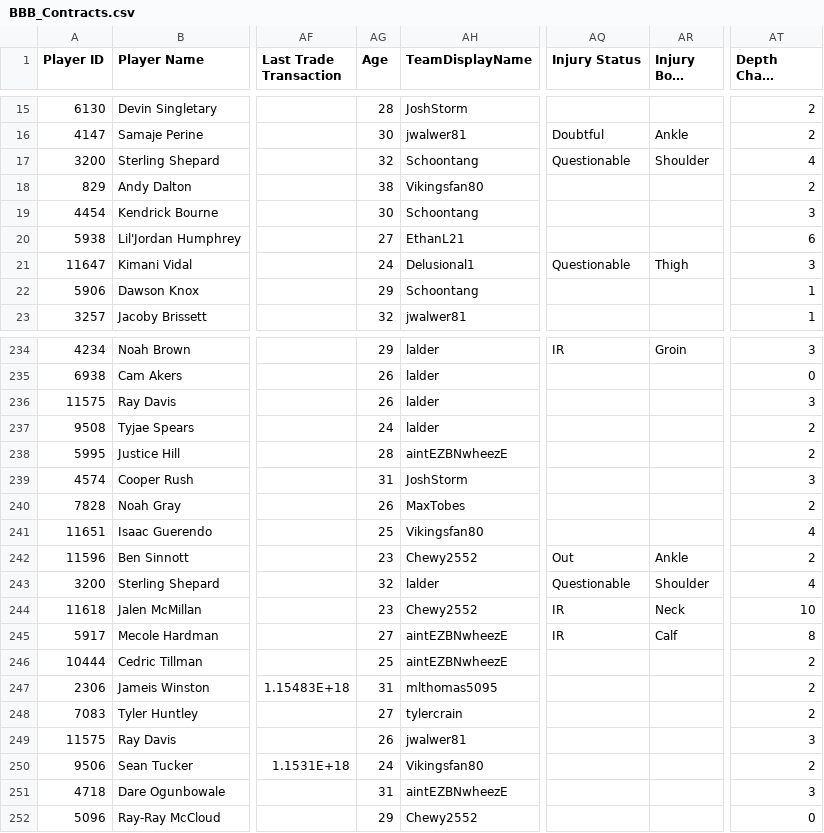
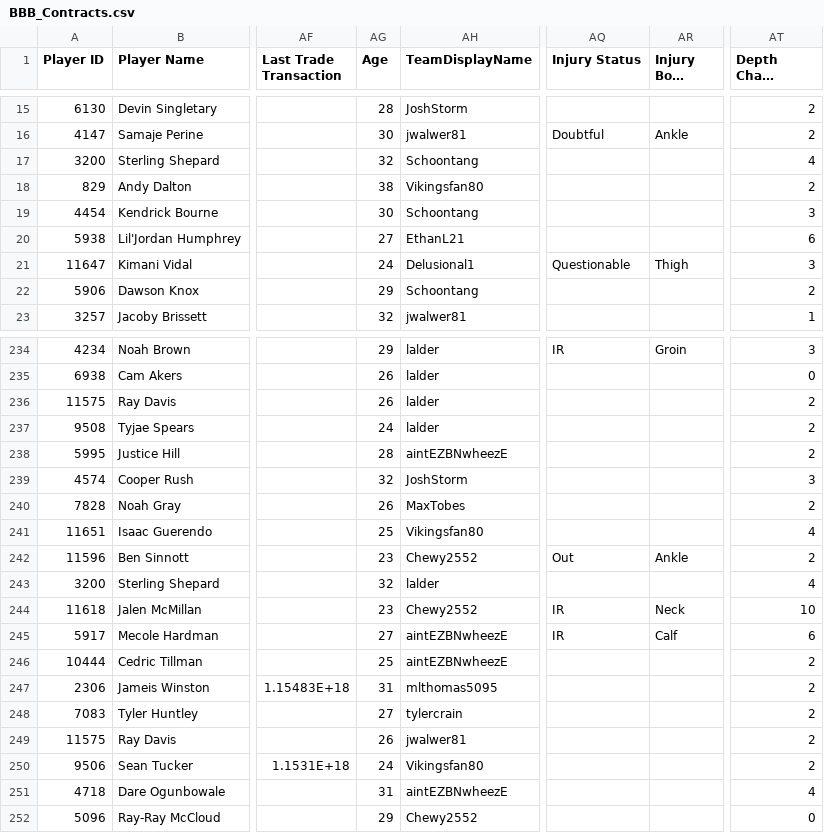
Before and after one commit to lalder95/AGS_Data, a CSV file: CSV/BBB_Contracts.csv, drawn as a sheet; only a part is shown, gaps mark what is left out; long unchanged cells end in …; the diff covers the shown part only; the diff names each change by its address in the sheet, - before the commit and + after, or states it on an @@ line.

```diff
--- a/CSV/BBB_Contracts.csv
+++ b/CSV/BBB_Contracts.csv
-AQ17 (Injury Status): Questionable
+AQ17 (Injury Status): (empty)
-AR17 (Injury Body Part): Shoulder
+AR17 (Injury Body Part): (empty)
-AT22 (Depth Chart Location): 1
+AT22 (Depth Chart Location): 2
-AT236 (Depth Chart Location): 3
+AT236 (Depth Chart Location): 2
-AG239 (Age): 31
+AG239 (Age): 32
-AQ243 (Injury Status): Questionable
+AQ243 (Injury Status): (empty)
-AR243 (Injury Body Part): Shoulder
+AR243 (Injury Body Part): (empty)
-AT245 (Depth Chart Location): 8
+AT245 (Depth Chart Location): 6
-AT249 (Depth Chart Location): 3
+AT249 (Depth Chart Location): 2
-AT251 (Depth Chart Location): 3
+AT251 (Depth Chart Location): 4
```
Also changed, not shown: 41 edited cells elsewhere in this file, CSV/Lineups.csv, CSV/MatchupHistory.csv, 1 other file.
